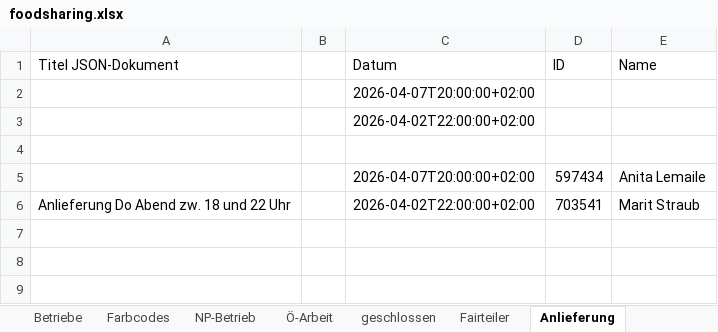
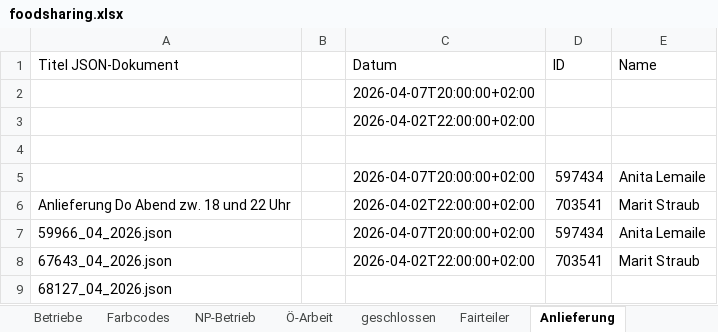
Before and after one commit to illo47/Projekt1, an Excel workbook: excel/foodsharing.xlsx, sheet Anlieferung, drawn as a sheet; values as stored, in another font and other column widths than the file's, no borders; the diff names each change by its address in the sheet, - before the commit and + after, or states it on an @@ line.

```diff
--- a/excel/foodsharing.xlsx (sheet Anlieferung)
+++ b/excel/foodsharing.xlsx (sheet Anlieferung)
+row 7: 59966_04_2026.json |  | 2026-04-07T20:00:00+02:00 | 597434 | Anita Lemaile
+row 8: 67643_04_2026.json |  | 2026-04-02T22:00:00+02:00 | 703541 | Marit Straub
+row 9: 68127_04_2026.json
```
Also changed, not shown: sheet Gesamtstunden_26, sheet offen_aus_25, sheet NP-Betrieb, sheet Fairteiler, sheet geschlossen, sheet Ö-Arbeit.
